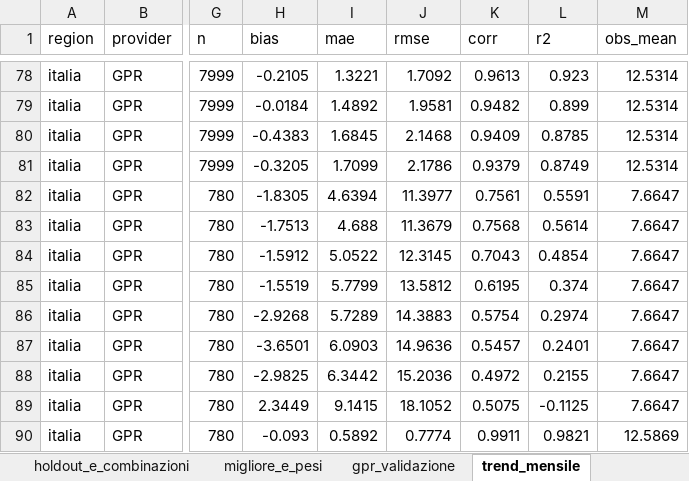
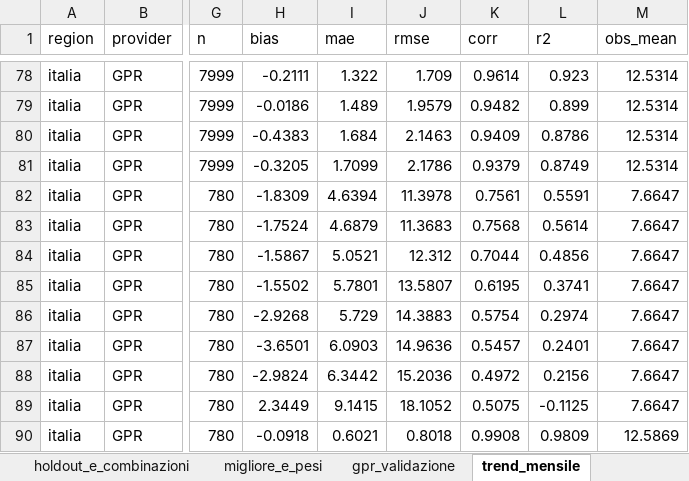
Before and after one commit to francescorossi3/meteo-accuracy, an Excel workbook: data/csv/riepilogo.xlsx, sheet trend_mensile, drawn as a sheet; only a part is shown, gaps mark what is left out; values as stored, in another font and other column widths than the file's, no borders; the diff covers the shown part only; the diff names each change by its address in the sheet, - before the commit and + after, or states it on an @@ line.

```diff
--- a/data/csv/riepilogo.xlsx (sheet trend_mensile)
+++ b/data/csv/riepilogo.xlsx (sheet trend_mensile)
-H78 (bias): -0.2105
+H78 (bias): -0.2111
-I78 (mae): 1.3221
+I78 (mae): 1.322
-J78 (rmse): 1.7092
+J78 (rmse): 1.709
-K78 (corr): 0.9613
+K78 (corr): 0.9614
-H79 (bias): -0.0184
+H79 (bias): -0.0186
-I79 (mae): 1.4892
+I79 (mae): 1.489
-J79 (rmse): 1.9581
+J79 (rmse): 1.9579
-I80 (mae): 1.6845
+I80 (mae): 1.684
-J80 (rmse): 2.1468
+J80 (rmse): 2.1463
-L80 (r2): 0.8785
+L80 (r2): 0.8786
-H82 (bias): -1.8305
+H82 (bias): -1.8309
-J82 (rmse): 11.3977
+J82 (rmse): 11.3978
-H83 (bias): -1.7513
+H83 (bias): -1.7524
-I83 (mae): 4.688
+I83 (mae): 4.6879
-J83 (rmse): 11.3679
+J83 (rmse): 11.3683
-H84 (bias): -1.5912
+H84 (bias): -1.5867
-I84 (mae): 5.0522
+I84 (mae): 5.0521
-J84 (rmse): 12.3145
+J84 (rmse): 12.312
-K84 (corr): 0.7043
+K84 (corr): 0.7044
-L84 (r2): 0.4854
+L84 (r2): 0.4856
-H85 (bias): -1.5519
+H85 (bias): -1.5502
-I85 (mae): 5.7799
+I85 (mae): 5.7801
-J85 (rmse): 13.5812
+J85 (rmse): 13.5807
-L85 (r2): 0.374
+L85 (r2): 0.3741
-I86 (mae): 5.7289
+I86 (mae): 5.729
-H88 (bias): -2.9825
+H88 (bias): -2.9824
-L88 (r2): 0.2155
+L88 (r2): 0.2156
-H90 (bias): -0.093
+H90 (bias): -0.0918
-I90 (mae): 0.5892
+I90 (mae): 0.6021
-J90 (rmse): 0.7774
+J90 (rmse): 0.8018
-K90 (corr): 0.9911
+K90 (corr): 0.9908
-L90 (r2): 0.9821
+L90 (r2): 0.9809
```
Also changed, not shown: 2 added rows, 2 removed rows and 1035 edited cells elsewhere in this sheet, sheet classifica_90g, sheet holdout_e_combinazioni, sheet gpr_validazione, sheet migliore_e_pesi, 6 other files.
